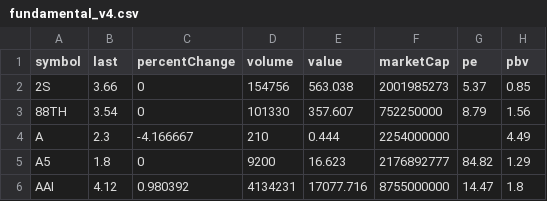
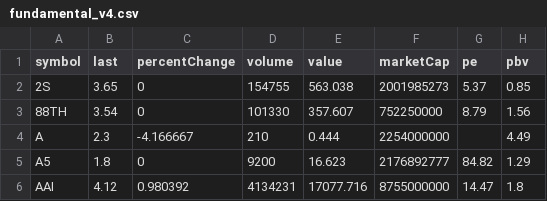
Before and after one commit to Somyotthanimwas/FundamentalWeb, a CSV file: data/fundamental_v4.csv, drawn as a sheet; only a part is shown; the diff names each change by its address in the sheet, - before the commit and + after, or states it on an @@ line.

Commit message:
Auto sync V4 fundamental CSV

```diff
--- a/data/fundamental_v4.csv
+++ b/data/fundamental_v4.csv
-B2 (last): 3.66
+B2 (last): 3.65
-D2 (volume): 154756
+D2 (volume): 154755
```
